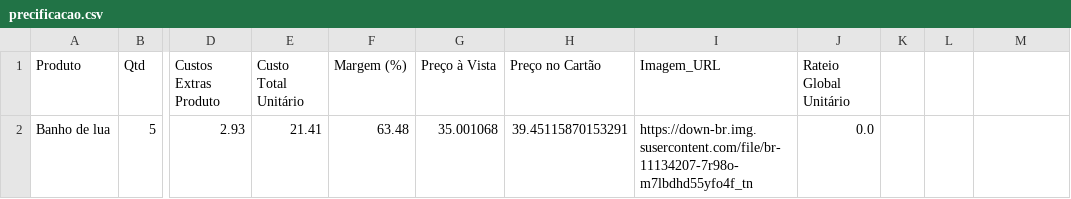
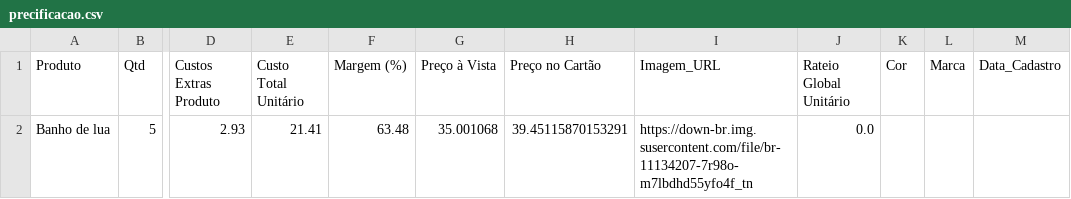
Before and after one commit to ribeiromendes5014-design/Precificar, a CSV file: precificacao.csv, drawn as a sheet; only a part is shown, gaps mark what is left out; the diff names each change by its address in the sheet, - before the commit and + after, or states it on an @@ line.

Commit message:
♻️ Alteração automática na precificação

```diff
--- a/precificacao.csv
+++ b/precificacao.csv
-K1: (empty)
+K1: Cor
-L1: (empty)
+L1: Marca
-M1: (empty)
+M1: Data_Cadastro
```
